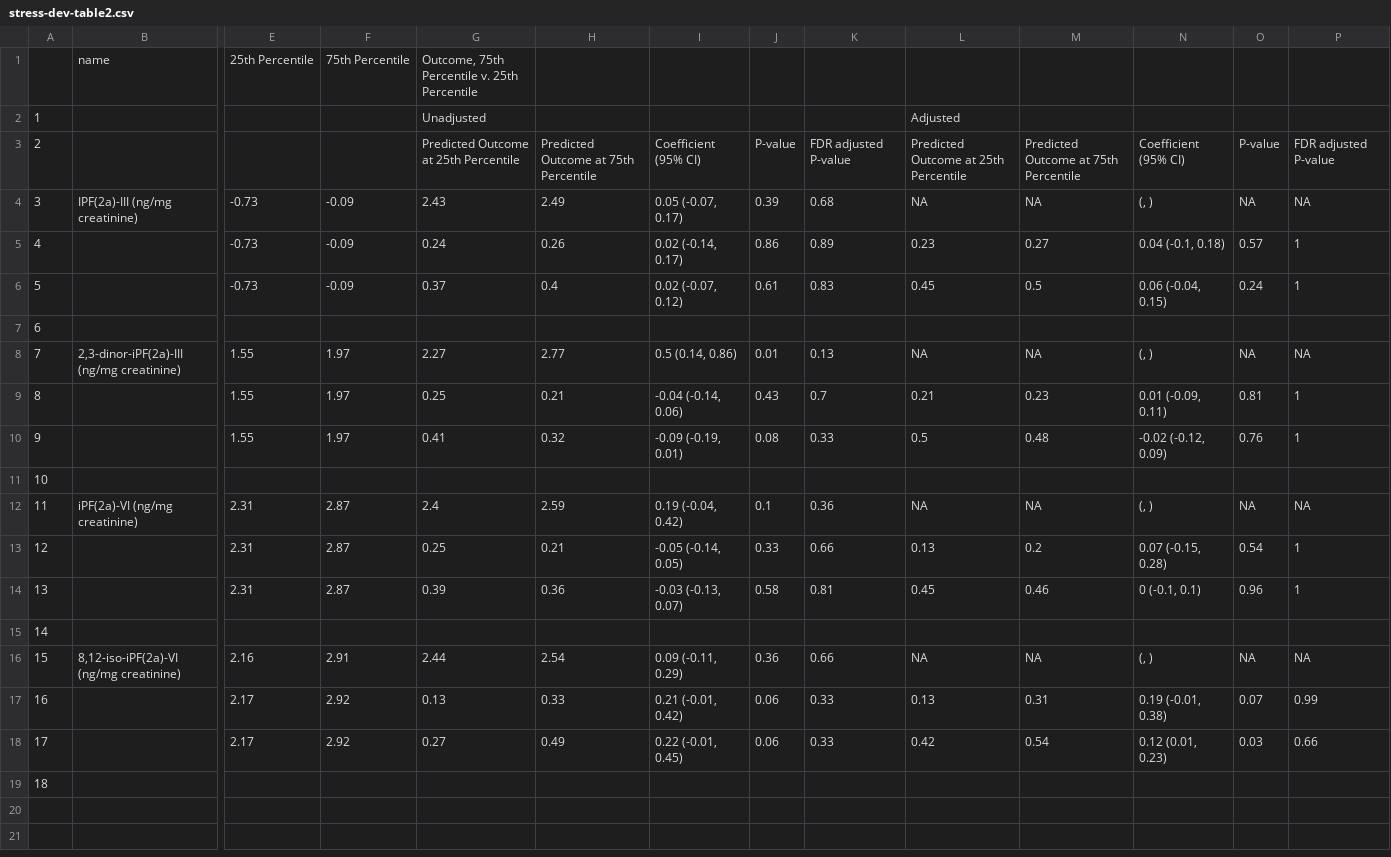
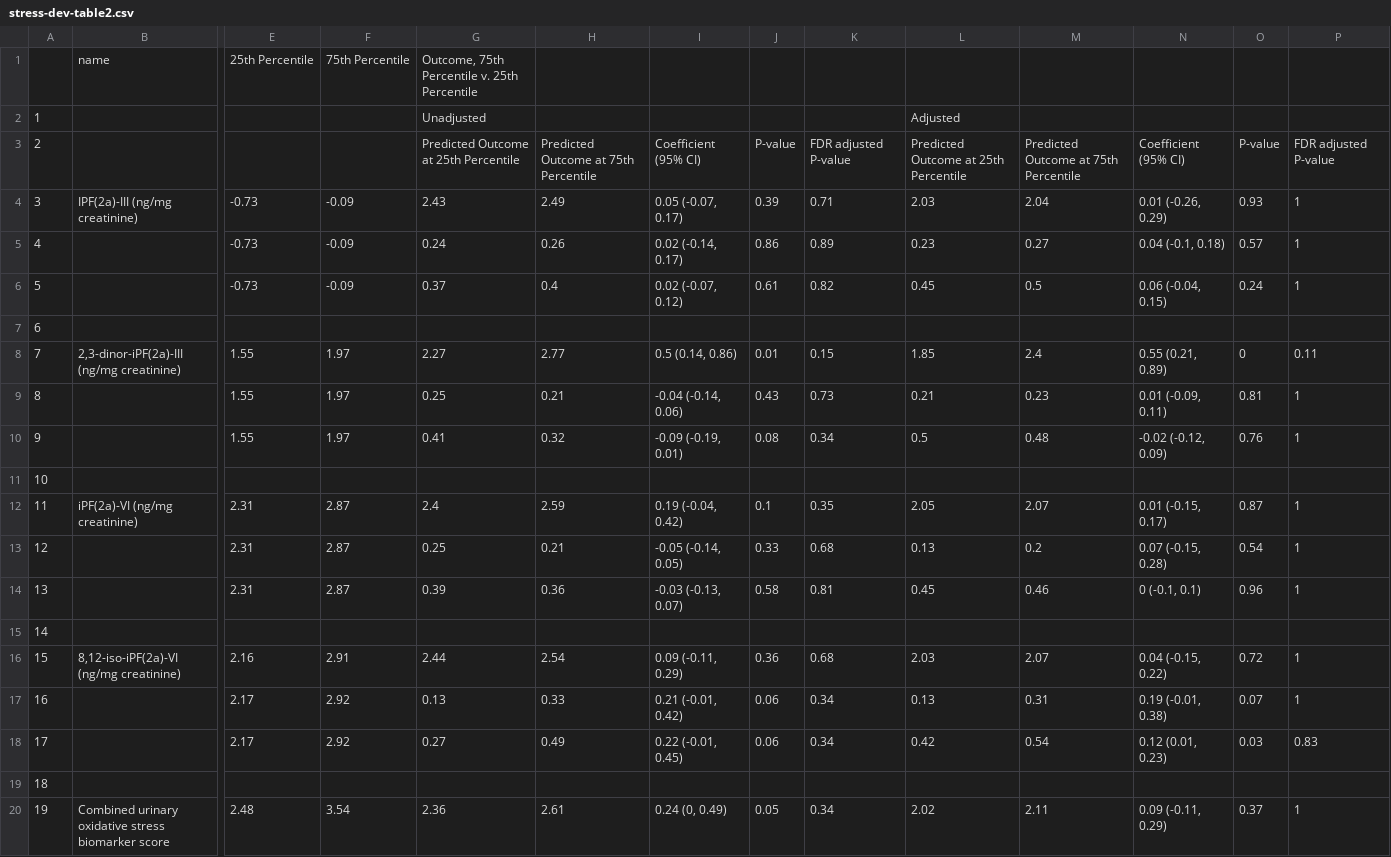
Before and after one commit to washb-eed-substudies/stress-dev, a CSV file: tables/stress-dev-table2.csv, drawn as a sheet; only a part is shown, gaps mark what is left out; rows hold the shown columns only; the diff covers the shown part only; the diff names each change by its address in the sheet, - before the commit and + after, or states it on an @@ line.

```diff
--- a/tables/stress-dev-table2.csv
+++ b/tables/stress-dev-table2.csv
-K4: 0.68
+K4: 0.71
-L4: NA
+L4: 2.03
-M4: NA
+M4: 2.04
-N4: (, )
+N4: 0.01 (-0.26, 0.29)
-O4: NA
+O4: 0.93
-P4: NA
+P4: 1
-K6: 0.83
+K6: 0.82
-K8: 0.13
+K8: 0.15
-L8: NA
+L8: 1.85
-M8: NA
+M8: 2.4
-N8: (, )
+N8: 0.55 (0.21, 0.89)
-O8: NA
+O8: 0
-P8: NA
+P8: 0.11
-K9: 0.7
+K9: 0.73
-K10: 0.33
+K10: 0.34
-K12: 0.36
+K12: 0.35
-L12: NA
+L12: 2.05
-M12: NA
+M12: 2.07
-N12: (, )
+N12: 0.01 (-0.15, 0.17)
-O12: NA
+O12: 0.87
-P12: NA
+P12: 1
-K13: 0.66
+K13: 0.68
-K16: 0.66
+K16: 0.68
-L16: NA
+L16: 2.03
-M16: NA
+M16: 2.07
-N16: (, )
+N16: 0.04 (-0.15, 0.22)
-O16: NA
+O16: 0.72
-P16: NA
+P16: 1
-K17:K18: 0.33
+K17:K18: 0.34
-P17: 0.99
+P17: 1
-P18: 0.66
+P18: 0.83
+row 20: 19 | Combined urinary oxidative stress biomarker score | 2.48 | 3.54 | 2.36 | 2.61 | 0.24 (0, 0.49) | 0.05 | 0.34 | 2.02 | 2.11 | 0.09 (-0.11, 0.29) | 0.37 | 1
```
Also changed, not shown: 2 added rows elsewhere in this file, tables/stress-dev-table3.csv, tables/stress-dev-table4.csv, 39 other files.
